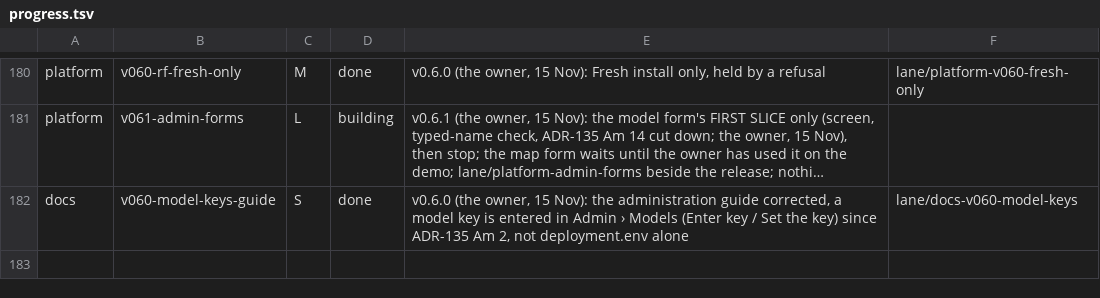
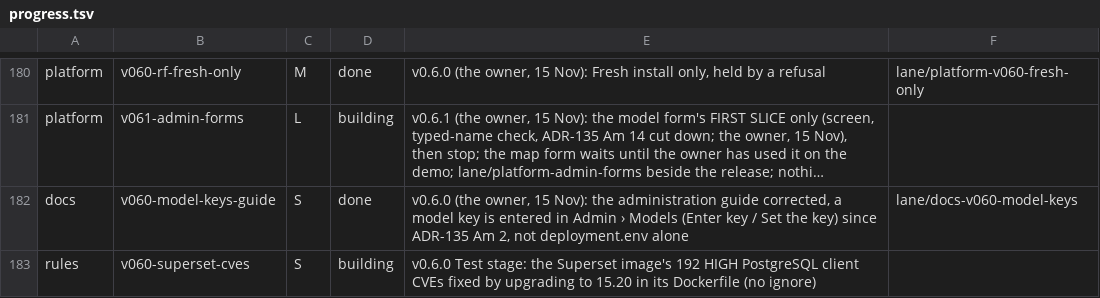
Before and after one commit to aykr/OspreyFlow_Dev, a TSV file: OspreyFlow_Build/process/lanes/progress.tsv, drawn as a sheet; only a part is shown, gaps mark what is left out; long unchanged cells end in …; the diff names each change by its address in the sheet, - before the commit and + after, or states it on an @@ line.

Commit message:
docs(process): the Superset image's PostgreSQL CVEs, a Test-stage fix (rules) (OspreyFlow_Build/process/lanes/progress.tsv)

```diff
--- a/OspreyFlow_Build/process/lanes/progress.tsv
+++ b/OspreyFlow_Build/process/lanes/progress.tsv
+row 183: rules | v060-superset-cves | S | building | v0.6.0 Test stage: the Superset image's 192 HIGH PostgreSQL client CVEs fixed by upgrading to 15.20 in its Dockerfile (no ignore)
```
Also changed, not shown: OspreyFlow_Build/process/lanes/groups.tsv.
